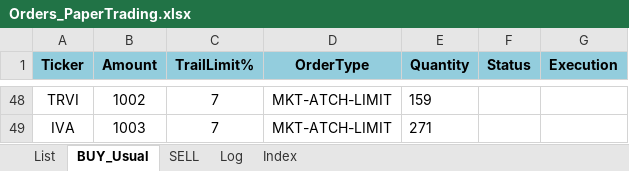
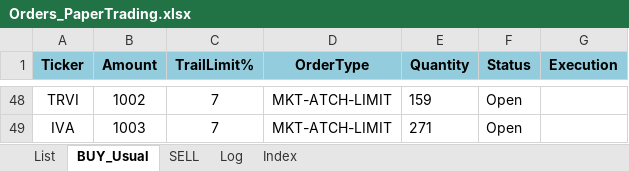
Before and after one commit to Jenajyo/ibkr-trader, an Excel workbook: PaperTrading/Orders_PaperTrading.xlsx, sheet BUY_Usual, drawn as a sheet; only a part is shown, gaps mark what is left out; values as stored, in another font and other column widths than the file's, no borders; the diff covers the shown part only; the diff names each change by its address in the sheet, - before the commit and + after, or states it on an @@ line.

```diff
--- a/PaperTrading/Orders_PaperTrading.xlsx (sheet BUY_Usual)
+++ b/PaperTrading/Orders_PaperTrading.xlsx (sheet BUY_Usual)
-F48:F49 (Status): (empty)
+F48:F49 (Status): Open
```
Also changed, not shown: 3 added rows, 3 removed rows, 128 edited cells and cell formats elsewhere in this sheet, 1 other file.
